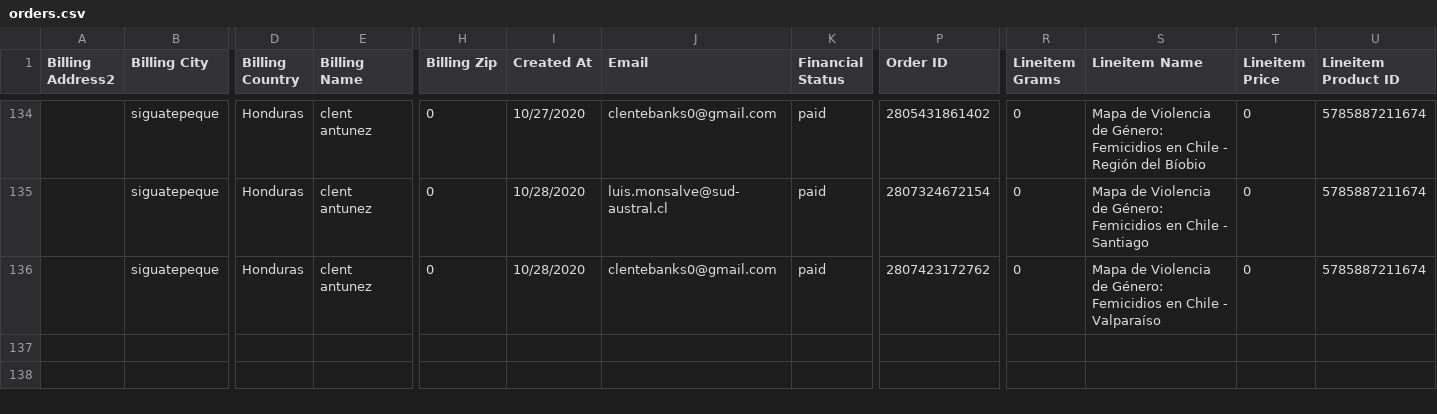
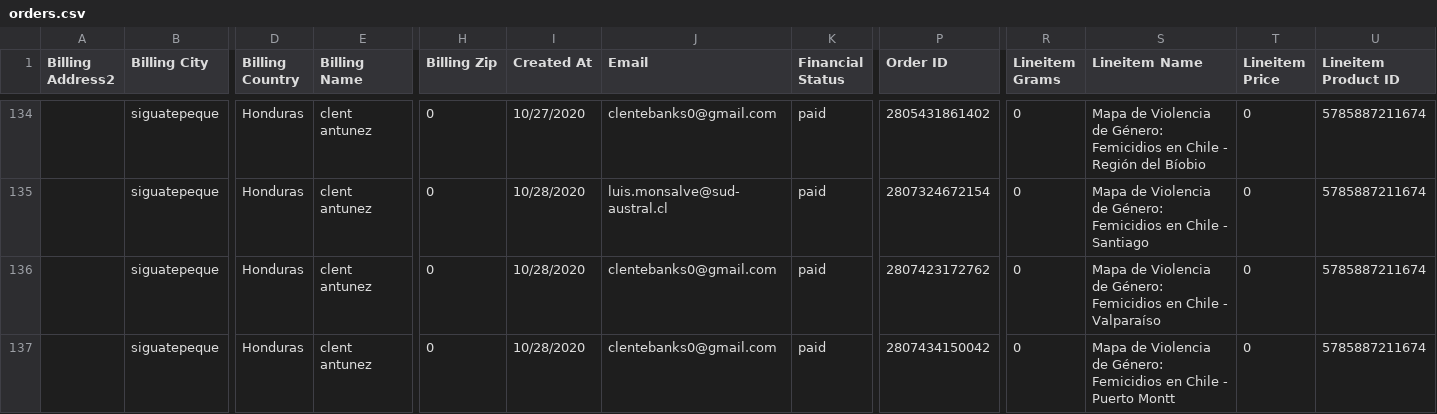
Before and after one commit to Sud-Austral/dropbox_to_github, a CSV file: orders.csv, drawn as a sheet; only a part is shown, gaps mark what is left out; rows hold the shown columns only; the diff names each change by its address in the sheet, - before the commit and + after, or states it on an @@ line.

Commit message:
Repositorio Actualizado

```diff
--- a/orders.csv
+++ b/orders.csv
+row 137:  | siguatepeque | Honduras | clent antunez | 0 | 10/28/2020 | clentebanks0@gmail.com | paid | 2807434150042 | 0 | Mapa de Violencia de Género: Femicidios en Chile - Puerto Montt | 0 | 5785887211674
```
